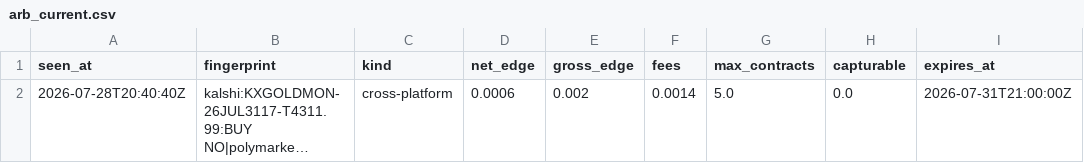
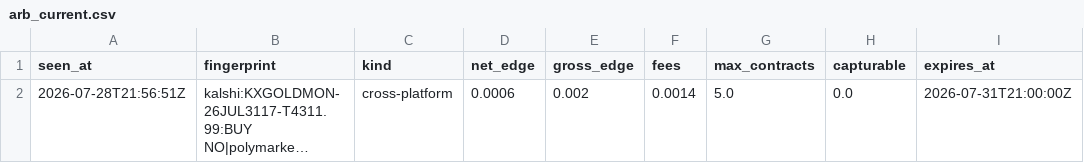
Before and after one commit to IshaanSrivastava1/markets-dashboard, a CSV file: data/arb_current.csv, drawn as a sheet; only a part is shown; long unchanged cells end in …; the diff names each change by its address in the sheet, - before the commit and + after, or states it on an @@ line.

```diff
--- a/data/arb_current.csv
+++ b/data/arb_current.csv
-A2 (seen_at): 2026-07-28T20:40:40Z
+A2 (seen_at): 2026-07-28T21:56:51Z
```
Also changed, not shown: 1 other file.
